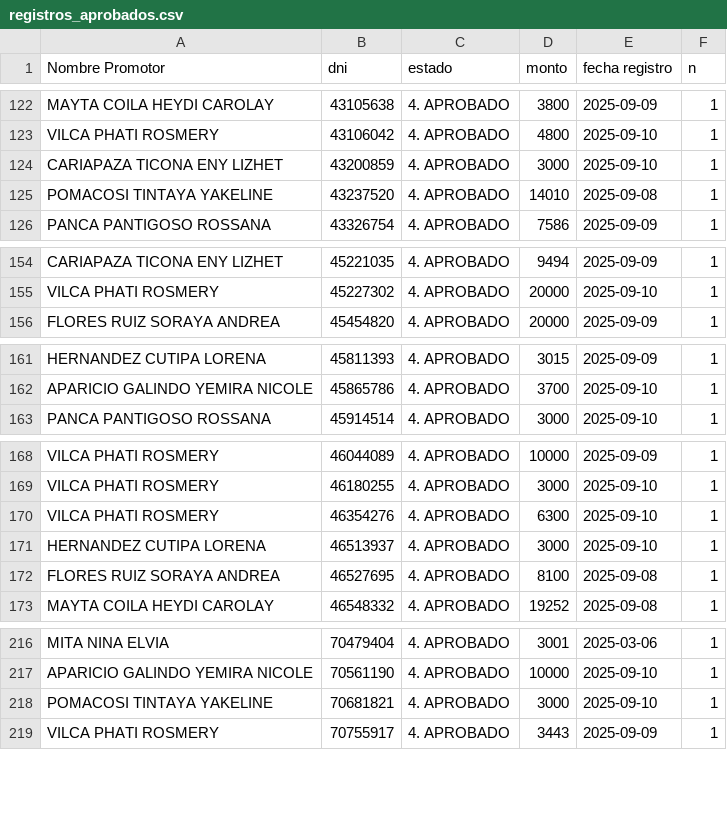
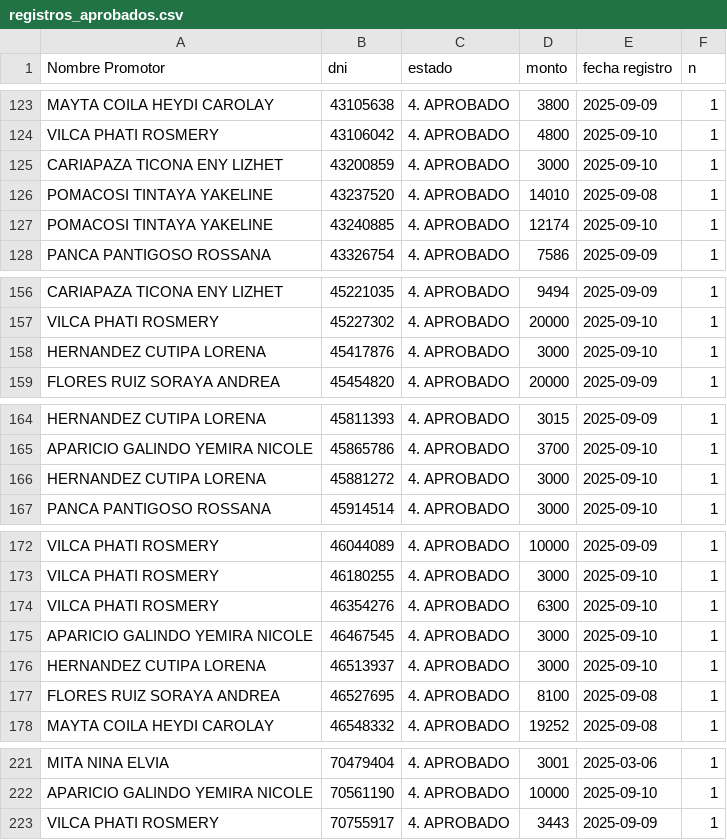
Before and after one commit to WFLAR0/reporte_online_s_bi, a CSV file: registros_aprobados.csv, drawn as a sheet; only a part is shown, gaps mark what is left out; the diff covers the shown part only.

Commit message:
Actualización de registros_aprobados.csv

```diff
--- a/registros_aprobados.csv
+++ b/registros_aprobados.csv
@@ -125,2 +126,3 @@ CARIAPAZA TICONA ENY LIZHET;43200859;4. APROBADO;3000;2025-09-10;1
 POMACOSI TINTAYA YAKELINE;43237520;4. APROBADO;14010;2025-09-08;1
+POMACOSI TINTAYA YAKELINE;43240885;4. APROBADO;12174;2025-09-10;1
 PANCA PANTIGOSO ROSSANA;43326754;4. APROBADO;7586;2025-09-09;1
@@ -155,2 +157,3 @@ CARIAPAZA TICONA ENY LIZHET;45221035;4. APROBADO;9494;2025-09-09;1
 VILCA PHATI ROSMERY;45227302;4. APROBADO;20000;2025-09-10;1
+HERNANDEZ CUTIPA LORENA;45417876;4. APROBADO;3000;2025-09-10;1
 FLORES RUIZ SORAYA ANDREA;45454820;4. APROBADO;20000;2025-09-09;1
@@ -162,2 +165,3 @@ HERNANDEZ CUTIPA LORENA;45811393;4. APROBADO;3015;2025-09-09;1
 APARICIO GALINDO YEMIRA NICOLE;45865786;4. APROBADO;3700;2025-09-10;1
+HERNANDEZ CUTIPA LORENA;45881272;4. APROBADO;3000;2025-09-10;1
 PANCA PANTIGOSO ROSSANA;45914514;4. APROBADO;3000;2025-09-10;1
@@ -170,2 +174,3 @@ VILCA PHATI ROSMERY;46180255;4. APROBADO;3000;2025-09-10;1
 VILCA PHATI ROSMERY;46354276;4. APROBADO;6300;2025-09-10;1
+APARICIO GALINDO YEMIRA NICOLE;46467545;4. APROBADO;3000;2025-09-10;1
 HERNANDEZ CUTIPA LORENA;46513937;4. APROBADO;3000;2025-09-10;1
@@ -217,3 +222,2 @@ MITA NINA ELVIA;70479404;4. APROBADO;3001;2025-03-06;1
 APARICIO GALINDO YEMIRA NICOLE;70561190;4. APROBADO;10000;2025-09-10;1
-POMACOSI TINTAYA YAKELINE;70681821;4. APROBADO;3000;2025-09-10;1
 VILCA PHATI ROSMERY;70755917;4. APROBADO;3443;2025-09-09;1
```
Also changed, not shown: 5 added rows, 2 removed rows and 1 edited cell elsewhere in this file.
